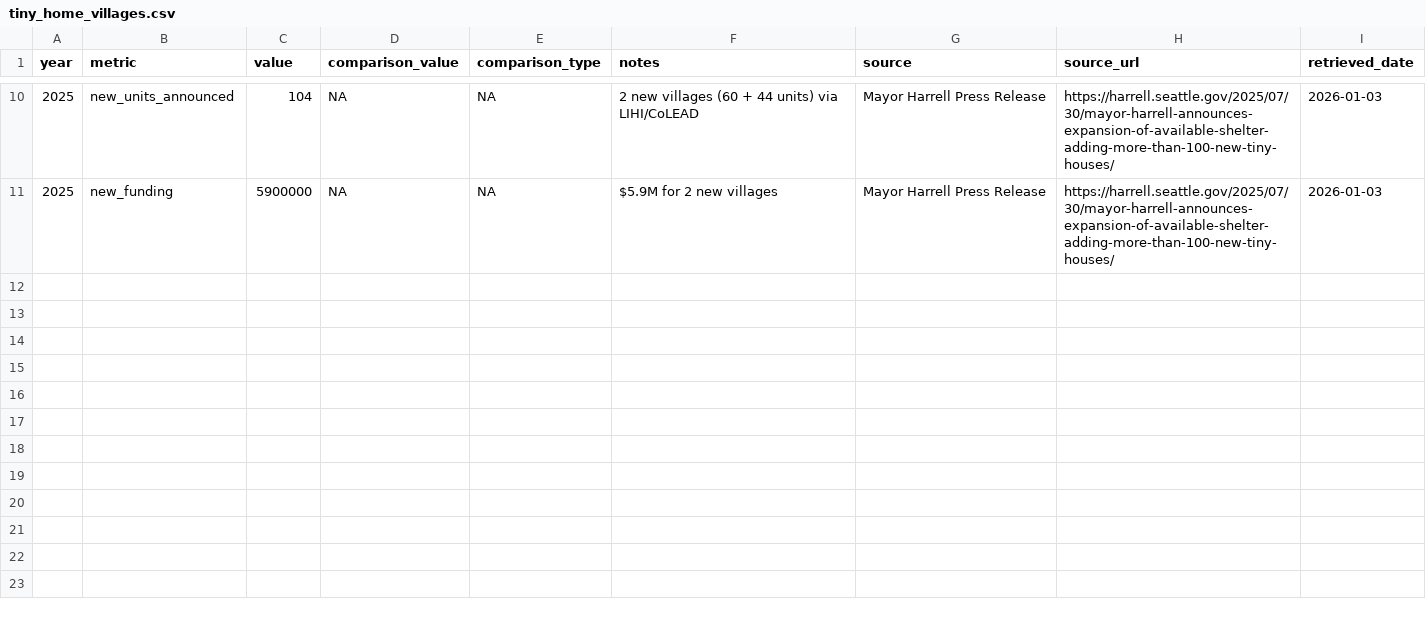
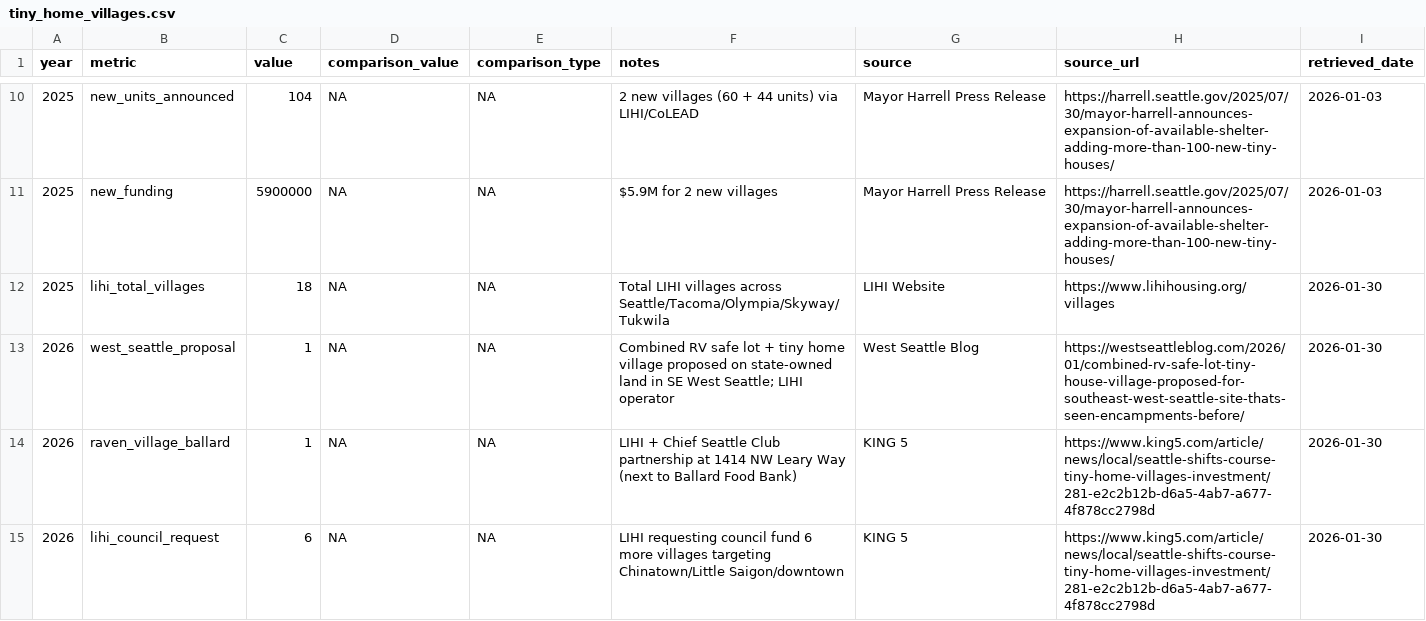
Before and after one commit to Terwox/SeattleMayoralTracking, a CSV file: data/tiny_home_villages.csv, drawn as a sheet; only a part is shown, gaps mark what is left out; the diff names each change by its address in the sheet, - before the commit and + after, or states it on an @@ line.

```diff
--- a/data/tiny_home_villages.csv
+++ b/data/tiny_home_villages.csv
+row 12: 2025 | lihi_total_villages | 18 | NA | NA | Total LIHI villages across Seattle/Tacoma/Olympia/Skyway/Tukwila | LIHI Website | https://www.lihihousing.org/villages | 2026-01-30
+row 13: 2026 | west_seattle_proposal | 1 | NA | NA | Combined RV safe lot + tiny home village proposed on state-owned land in SE West Seattle; LIHI operator | West Seattle Blog | https://westseattleblog.com/2026/01/combined-rv-safe-lot-tiny-house-village-proposed-for-southeast-west-seattle-site-thats-seen-encampments-before/ | 2026-01-30
+row 14: 2026 | raven_village_ballard | 1 | NA | NA | LIHI + Chief Seattle Club partnership at 1414 NW Leary Way (next to Ballard Food Bank) | KING 5 | https://www.king5.com/article/news/local/seattle-shifts-course-tiny-home-villages-investment/281-e2c2b12b-d6a5-4ab7-a677-4f878cc2798d | 2026-01-30
+row 15: 2026 | lihi_council_request | 6 | NA | NA | LIHI requesting council fund 6 more villages targeting Chinatown/Little Saigon/downtown | KING 5 | https://www.king5.com/article/news/local/seattle-shifts-course-tiny-home-villages-investment/281-e2c2b12b-d6a5-4ab7-a677-4f878cc2798d | 2026-01-30
```
Also changed, not shown: data/crime_stats.csv, data/health_through_housing.csv, 5 other files.
